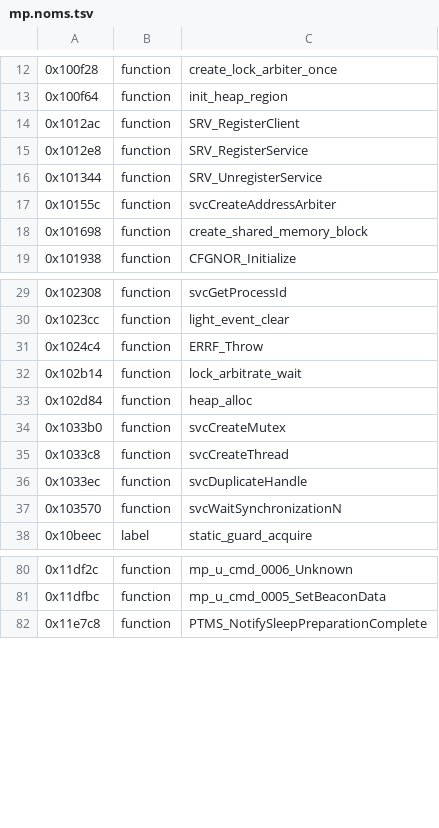
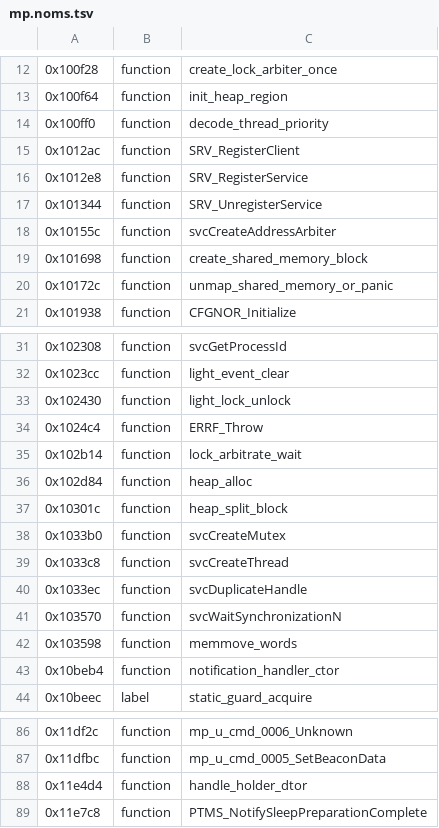
Before and after one commit to KiyoniX/Random_Projects_With_claude, a TSV file: decompil-3ds/fiches/mp.noms.tsv, drawn as a sheet; only a part is shown, gaps mark what is left out; the diff names each change by its address in the sheet, - before the commit and + after, or states it on an @@ line.

```diff
--- a/decompil-3ds/fiches/mp.noms.tsv
+++ b/decompil-3ds/fiches/mp.noms.tsv
+row 14: 0x100ff0 | function | decode_thread_priority
+row 20: 0x10172c | function | unmap_shared_memory_or_panic
+row 33: 0x102430 | function | light_lock_unlock
+row 37: 0x10301c | function | heap_split_block
+row 42: 0x103598 | function | memmove_words
+row 43: 0x10beb4 | function | notification_handler_ctor
+row 88: 0x11e4d4 | function | handle_holder_dtor
```
Also changed, not shown: decompil-3ds/fiches/act.noms.tsv, decompil-3ds/fiches/camera.noms.tsv, 39 other files.
